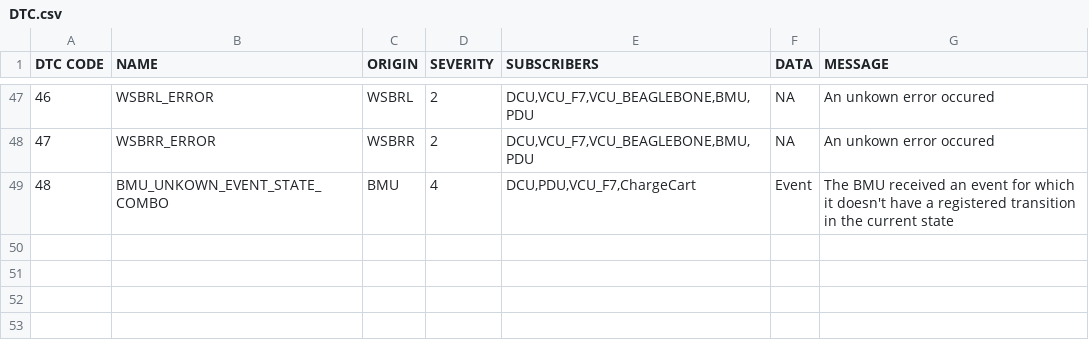
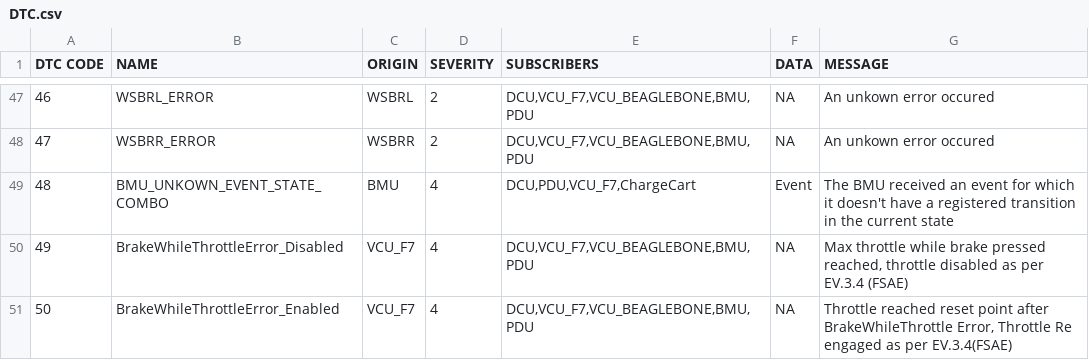
Before and after one commit to UWaterloo-Formula-Electric/firmware, a CSV file: Data/DTC.csv, drawn as a sheet; only a part is shown, gaps mark what is left out; the diff names each change by its address in the sheet, - before the commit and + after, or states it on an @@ line.

Commit message:
Issue #6: Implemented DTC for BrakeThrottle Errors

```diff
--- a/Data/DTC.csv
+++ b/Data/DTC.csv
+row 50: 49 | BrakeWhileThrottleError_Disabled | VCU_F7 | 4 | DCU,VCU_F7,VCU_BEAGLEBONE,BMU,PDU | NA | Max throttle while brake pressed reached, throttle disabled as per EV.3.4 (FSAE)
+row 51: 50 | BrakeWhileThrottleError_Enabled | VCU_F7 | 4 | DCU,VCU_F7,VCU_BEAGLEBONE,BMU,PDU | NA | Throttle reached reset point after BrakeWhileThrottle Error, Throttle Re engaged as per EV.3.4(FSAE)
```
